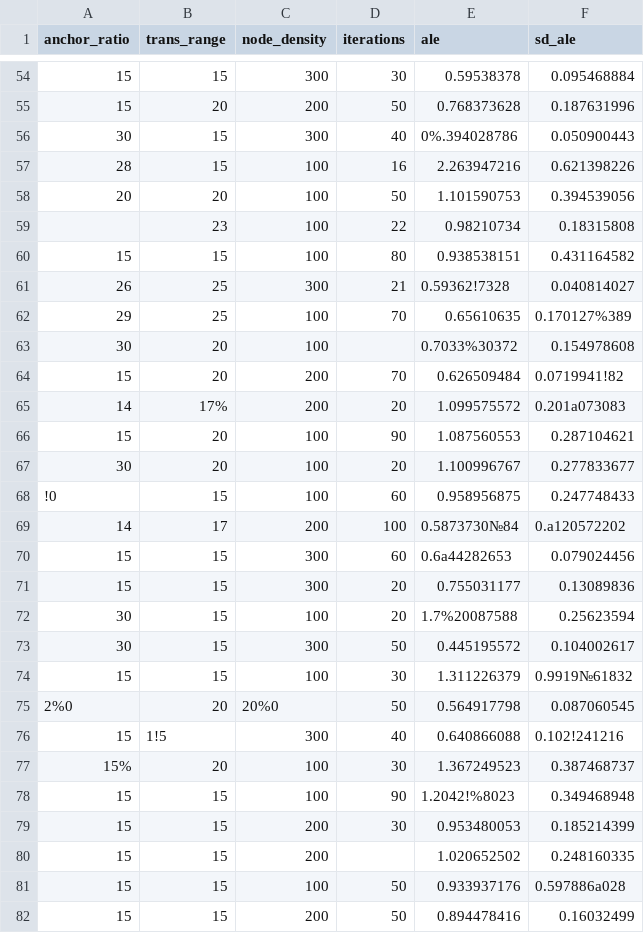
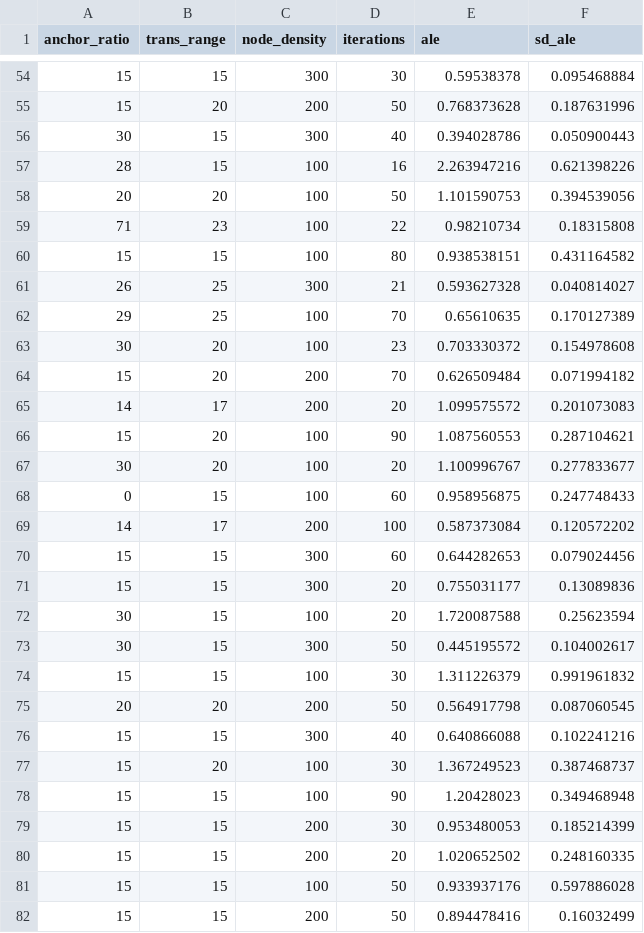
Before and after one commit to TimofeuKa/Lab9_Dataset_Repo, a CSV file: dataset.csv, drawn as a sheet; only a part is shown, gaps mark what is left out; the diff covers the shown part only.

```diff
--- a/dataset.csv
+++ b/dataset.csv
@@ -55,28 +55,28 @@ anchor_ratio,trans_range,node_density,iterations,ale,sd_ale
 15,20,200,50,0.768373628,0.187631996
-30,15,300,40,0%.394028786,0.050900443
+30,15,300,40,0.394028786,0.050900443
 28,15,100,16,2.263947216,0.621398226
 20,20,100,50,1.101590753,0.394539056
- ,23,100,22,0.98210734,0.18315808
+71,23,100,22,0.98210734,0.18315808
 15,15,100,80,0.938538151,0.431164582
-26,25,300,21,0.59362!7328,0.040814027
-29,25,100,70,0.65610635,0.170127%389
-30,20,100, ,0.7033%30372,0.154978608
-15,20,200,70,0.626509484,0.0719941!82
-14,17%,200,20,1.099575572,0.201а073083
+26,25,300,21,0.593627328,0.040814027
+29,25,100,70,0.65610635,0.170127389
+30,20,100,23,0.703330372,0.154978608
+15,20,200,70,0.626509484,0.071994182
+14,17,200,20,1.099575572,0.201073083
 15,20,100,90,1.087560553,0.287104621
 30,20,100,20,1.100996767,0.277833677
-!0,15,100,60,0.958956875,0.247748433
-14,17,200,100,0.5873730№84,0.а120572202
-15,15,300,60,0.6а44282653,0.079024456
+0,15,100,60,0.958956875,0.247748433
+14,17,200,100,0.587373084,0.120572202
+15,15,300,60,0.644282653,0.079024456
 15,15,300,20,0.755031177,0.13089836
-30,15,100,20,1.7%20087588,0.25623594
+30,15,100,20,1.720087588,0.25623594
 30,15,300,50,0.445195572,0.104002617
-15,15,100,30,1.311226379,0.9919№61832
-2%0,20,20%0,50,0.564917798,0.087060545
-15,1!5,300,40,0.640866088,0.102!241216
-15%,20,100,30,1.367249523,0.387468737
-15,15,100,90,1.2042!%8023,0.349468948
+15,15,100,30,1.311226379,0.991961832
+20,20,200,50,0.564917798,0.087060545
+15,15,300,40,0.640866088,0.102241216
+15,20,100,30,1.367249523,0.387468737
+15,15,100,90,1.20428023,0.349468948
 15,15,200,30,0.953480053,0.185214399
-15,15,200, ,1.020652502,0.248160335
-15,15,100,50,0.933937176,0.597886а028
+15,15,200,20,1.020652502,0.248160335
+15,15,100,50,0.933937176,0.597886028
 15,15,200,50,0.894478416,0.16032499
```
Also changed, not shown: 73 edited cells elsewhere in this file.
